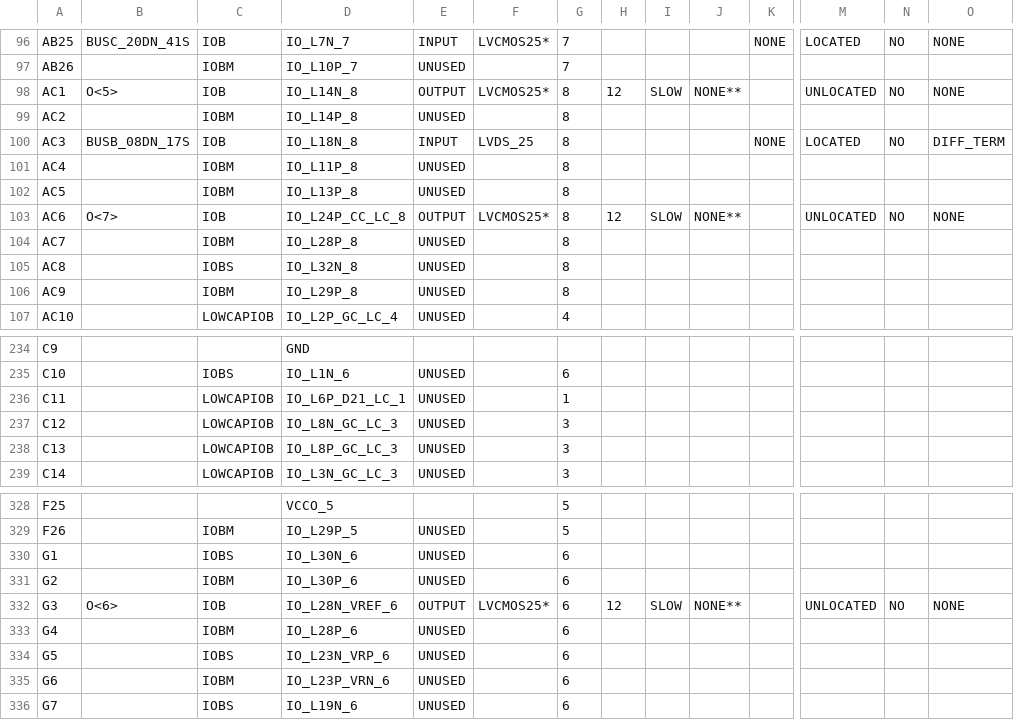
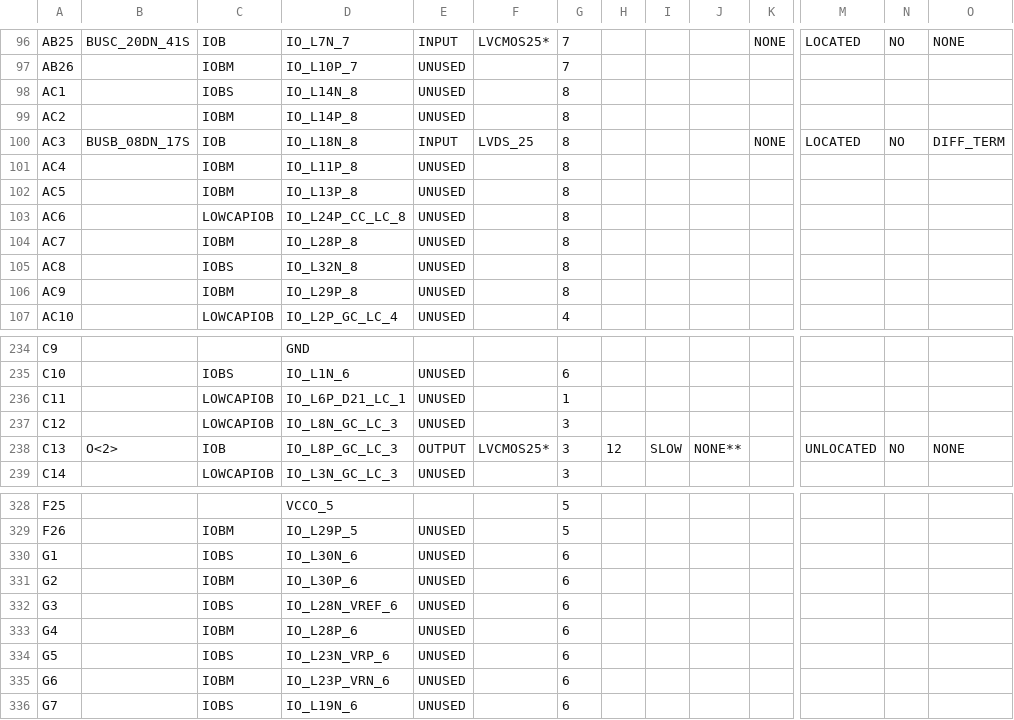
Before and after one commit to CollinBradford/KickerControllerFirmware, a CSV file: GEL_CAPTAN/TOP_LEVEL_pad.csv, drawn as a sheet; only a part is shown, gaps mark what is left out; the diff covers the shown part only; the diff names each change by its address in the sheet, - before the commit and + after, or states it on an @@ line.

```diff
--- a/GEL_CAPTAN/TOP_LEVEL_pad.csv
+++ b/GEL_CAPTAN/TOP_LEVEL_pad.csv
-B98: O<5>
+B98: (empty)
-C98: IOB
+C98: IOBS
-E98: OUTPUT
+E98: UNUSED
-F98: LVCMOS25*
+F98: (empty)
-H98: 12
+H98: (empty)
-I98: SLOW
+I98: (empty)
-J98: NONE**
+J98: (empty)
-M98: UNLOCATED
+M98: (empty)
-N98: NO
+N98: (empty)
-O98: NONE
+O98: (empty)
-B103: O<7>
+B103: (empty)
-C103: IOB
+C103: LOWCAPIOB
-E103: OUTPUT
+E103: UNUSED
-F103: LVCMOS25*
+F103: (empty)
-H103: 12
+H103: (empty)
-I103: SLOW
+I103: (empty)
-J103: NONE**
+J103: (empty)
-M103: UNLOCATED
+M103: (empty)
-N103: NO
+N103: (empty)
-O103: NONE
+O103: (empty)
-B238: (empty)
+B238: O<2>
-C238: LOWCAPIOB
+C238: IOB
-E238: UNUSED
+E238: OUTPUT
-F238: (empty)
+F238: LVCMOS25*
-H238: (empty)
+H238: 12
-I238: (empty)
+I238: SLOW
-J238: (empty)
+J238: NONE**
-M238: (empty)
+M238: UNLOCATED
-N238: (empty)
+N238: NO
-O238: (empty)
+O238: NONE
-B332: O<6>
+B332: (empty)
-C332: IOB
+C332: IOBS
-E332: OUTPUT
+E332: UNUSED
-F332: LVCMOS25*
+F332: (empty)
-H332: 12
+H332: (empty)
-I332: SLOW
+I332: (empty)
-J332: NONE**
+J332: (empty)
-M332: UNLOCATED
+M332: (empty)
-N332: NO
+N332: (empty)
-O332: NONE
+O332: (empty)
```
Also changed, not shown: 133 edited cells elsewhere in this file, 46 other files.
